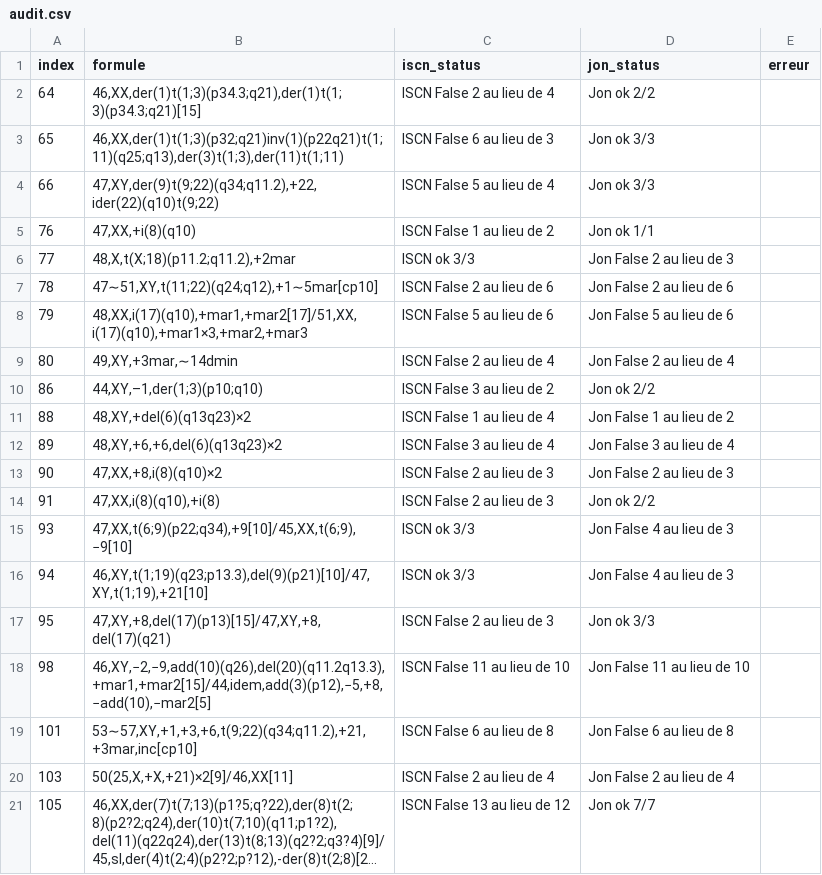
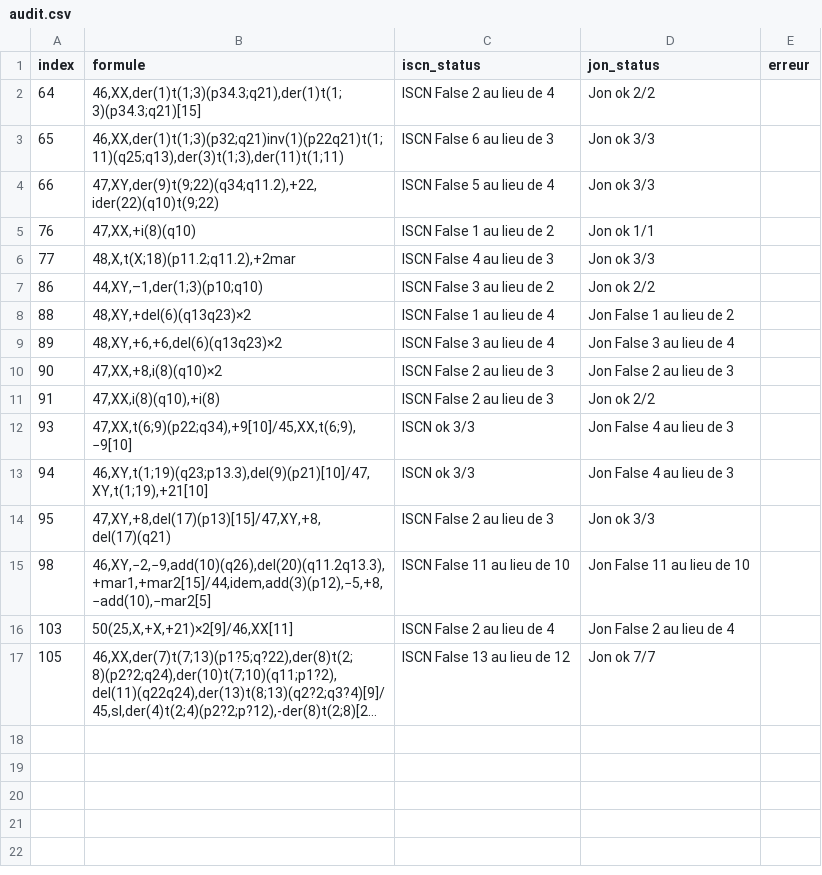
Before and after one commit to MalikMouazer/Caryocount3, a CSV file: audit.csv, drawn as a sheet; long unchanged cells end in ….

Commit message:
Refactor anomaly parsing and scoring logic; enhance marker anomaly handling and update audit data

```diff
--- a/audit.csv
+++ b/audit.csv
@@ -5,6 +5,3 @@ index,formule,iscn_status,jon_status,erreur
 76,"47,XX,+i(8)(q10)",ISCN False 1 au lieu de 2,Jon ok 1/1,
-77,"48,X,t(X;18)(p11.2;q11.2),+2mar",ISCN ok 3/3,Jon False 2 au lieu de 3,
-78,"47∼51,XY,t(11;22)(q24;q12),+1∼5mar[cp10]",ISCN False 2 au lieu de 6,Jon False 2 au lieu de 6,
-79,"48,XX,i(17)(q10),+mar1,+mar2[17]/51,XX,i(17)(q10),+mar1×3,+mar2,+mar3",ISCN False 5 au lieu de 6,Jon False 5 au lieu de 6,
-80,"49,XY,+3mar,∼14dmin",ISCN False 2 au lieu de 4,Jon False 2 au lieu de 4,
+77,"48,X,t(X;18)(p11.2;q11.2),+2mar",ISCN False 4 au lieu de 3,Jon ok 3/3,
 86,"44,XY,–1,der(1;3)(p10;q10)",ISCN False 3 au lieu de 2,Jon ok 2/2,
@@ -18,3 +15,2 @@ index,formule,iscn_status,jon_status,erreur
 98,"46,XY,−2,−9,add(10)(q26),del(20)(q11.2q13.3),+mar1,+mar2[15]/44,idem,add(3)(p12),−5,+8,−add(10),−mar2[5]",ISCN False 11 au lieu de 10,Jon False 11 au lieu de 10,
-101,"53∼57,XY,+1,+3,+6,t(9;22)(q34;q11.2),+21,+3mar,inc[cp10]",ISCN False 6 au lieu de 8,Jon False 6 au lieu de 8,
 103,"50(25,X,+X,+21)×2[9]/46,XX[11]",ISCN False 2 au lieu de 4,Jon False 2 au lieu de 4,
```
Also changed, not shown: 1 other file.
